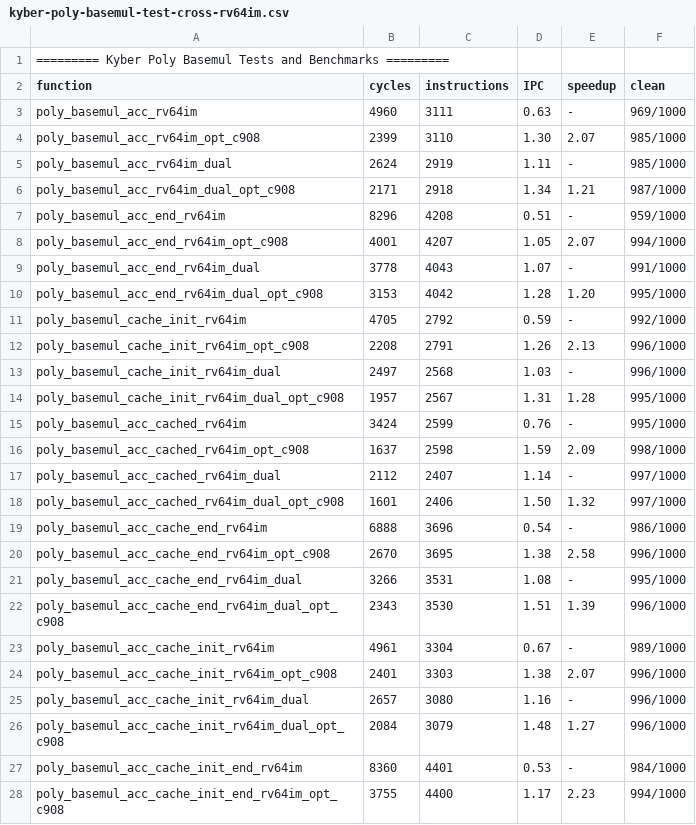
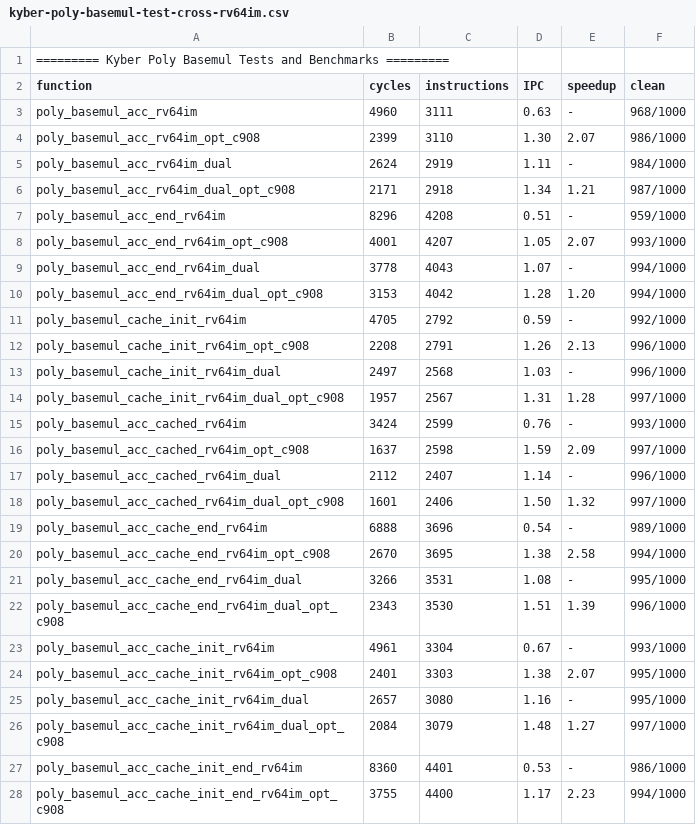
Before and after one commit to dop-amin/pqrv, a CSV file: bench_results/kyber-poly-basemul-test-cross-rv64im.csv, drawn as a sheet; only a part is shown; the diff covers the shown part only.

```diff
--- a/bench_results/kyber-poly-basemul-test-cross-rv64im.csv
+++ b/bench_results/kyber-poly-basemul-test-cross-rv64im.csv
@@ -2,10 +2,10 @@
 function, cycles, instructions, IPC, speedup, clean
-poly_basemul_acc_rv64im, 4960, 3111, 0.63, -, 969/1000
-poly_basemul_acc_rv64im_opt_c908, 2399, 3110, 1.30, 2.07, 985/1000
-poly_basemul_acc_rv64im_dual, 2624, 2919, 1.11, -, 985/1000
+poly_basemul_acc_rv64im, 4960, 3111, 0.63, -, 968/1000
+poly_basemul_acc_rv64im_opt_c908, 2399, 3110, 1.30, 2.07, 986/1000
+poly_basemul_acc_rv64im_dual, 2624, 2919, 1.11, -, 984/1000
 poly_basemul_acc_rv64im_dual_opt_c908, 2171, 2918, 1.34, 1.21, 987/1000
 poly_basemul_acc_end_rv64im, 8296, 4208, 0.51, -, 959/1000
-poly_basemul_acc_end_rv64im_opt_c908, 4001, 4207, 1.05, 2.07, 994/1000
-poly_basemul_acc_end_rv64im_dual, 3778, 4043, 1.07, -, 991/1000
-poly_basemul_acc_end_rv64im_dual_opt_c908, 3153, 4042, 1.28, 1.20, 995/1000
+poly_basemul_acc_end_rv64im_opt_c908, 4001, 4207, 1.05, 2.07, 993/1000
+poly_basemul_acc_end_rv64im_dual, 3778, 4043, 1.07, -, 994/1000
+poly_basemul_acc_end_rv64im_dual_opt_c908, 3153, 4042, 1.28, 1.20, 994/1000
 poly_basemul_cache_init_rv64im, 4705, 2792, 0.59, -, 992/1000
@@ -13,16 +13,16 @@ poly_basemul_cache_init_rv64im_opt_c908, 2208, 2791, 1.26, 2.13, 996/1000
 poly_basemul_cache_init_rv64im_dual, 2497, 2568, 1.03, -, 996/1000
-poly_basemul_cache_init_rv64im_dual_opt_c908, 1957, 2567, 1.31, 1.28, 995/1000
-poly_basemul_acc_cached_rv64im, 3424, 2599, 0.76, -, 995/1000
-poly_basemul_acc_cached_rv64im_opt_c908, 1637, 2598, 1.59, 2.09, 998/1000
-poly_basemul_acc_cached_rv64im_dual, 2112, 2407, 1.14, -, 997/1000
+poly_basemul_cache_init_rv64im_dual_opt_c908, 1957, 2567, 1.31, 1.28, 997/1000
+poly_basemul_acc_cached_rv64im, 3424, 2599, 0.76, -, 993/1000
+poly_basemul_acc_cached_rv64im_opt_c908, 1637, 2598, 1.59, 2.09, 997/1000
+poly_basemul_acc_cached_rv64im_dual, 2112, 2407, 1.14, -, 996/1000
 poly_basemul_acc_cached_rv64im_dual_opt_c908, 1601, 2406, 1.50, 1.32, 997/1000
-poly_basemul_acc_cache_end_rv64im, 6888, 3696, 0.54, -, 986/1000
-poly_basemul_acc_cache_end_rv64im_opt_c908, 2670, 3695, 1.38, 2.58, 996/1000
+poly_basemul_acc_cache_end_rv64im, 6888, 3696, 0.54, -, 989/1000
+poly_basemul_acc_cache_end_rv64im_opt_c908, 2670, 3695, 1.38, 2.58, 994/1000
 poly_basemul_acc_cache_end_rv64im_dual, 3266, 3531, 1.08, -, 995/1000
 poly_basemul_acc_cache_end_rv64im_dual_opt_c908, 2343, 3530, 1.51, 1.39, 996/1000
-poly_basemul_acc_cache_init_rv64im, 4961, 3304, 0.67, -, 989/1000
-poly_basemul_acc_cache_init_rv64im_opt_c908, 2401, 3303, 1.38, 2.07, 996/1000
-poly_basemul_acc_cache_init_rv64im_dual, 2657, 3080, 1.16, -, 996/1000
-poly_basemul_acc_cache_init_rv64im_dual_opt_c908, 2084, 3079, 1.48, 1.27, 996/1000
-poly_basemul_acc_cache_init_end_rv64im, 8360, 4401, 0.53, -, 984/1000
+poly_basemul_acc_cache_init_rv64im, 4961, 3304, 0.67, -, 993/1000
+poly_basemul_acc_cache_init_rv64im_opt_c908, 2401, 3303, 1.38, 2.07, 995/1000
+poly_basemul_acc_cache_init_rv64im_dual, 2657, 3080, 1.16, -, 995/1000
+poly_basemul_acc_cache_init_rv64im_dual_opt_c908, 2084, 3079, 1.48, 1.27, 997/1000
+poly_basemul_acc_cache_init_end_rv64im, 8360, 4401, 0.53, -, 986/1000
 poly_basemul_acc_cache_init_end_rv64im_opt_c908, 3755, 4400, 1.17, 2.23, 994/1000
```
Also changed, not shown: 2 edited cells elsewhere in this file, bench_results/dilithium-poly-basemul-test-cross-rv64im.csv, bench_results/dilithium-poly-basemul-test-cross-rvv.csv, 49 other files.
